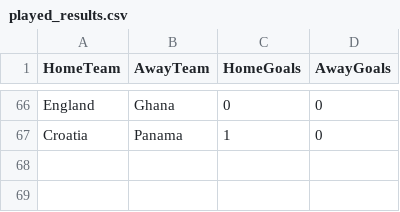
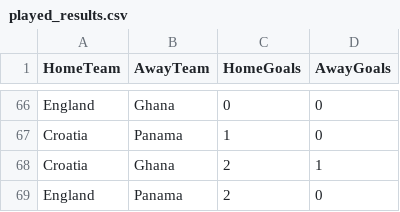
Before and after one commit to Jeysshonb/oraculo_mundial_2026, a CSV file: OracuMundial2026.Web/Data/played_results.csv, drawn as a sheet; only a part is shown, gaps mark what is left out.

```diff
--- a/OracuMundial2026.Web/Data/played_results.csv
+++ b/OracuMundial2026.Web/Data/played_results.csv
@@ -67 +67,3 @@ England,Ghana,0,0
 Croatia,Panama,1,0
+Croatia,Ghana,2,1
+England,Panama,2,0
```
Also changed, not shown: 1 other file.
